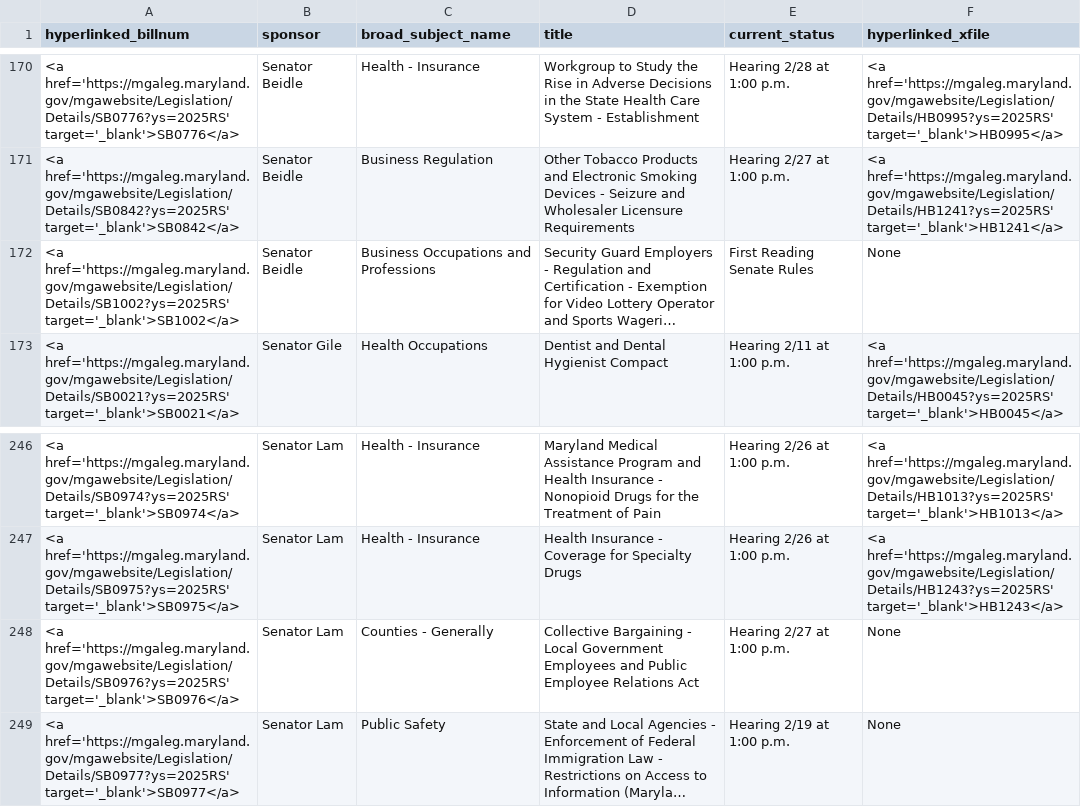
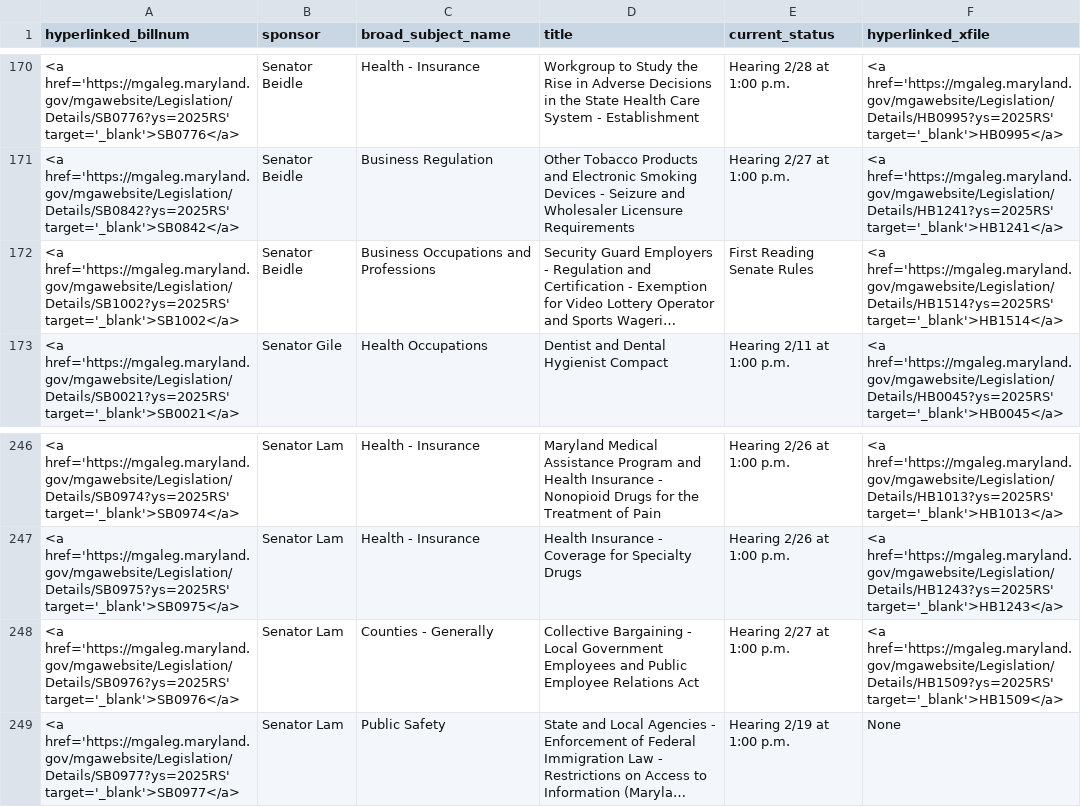
Before and after one commit to Baltimore-Sun/md-ga-bill-tracker, a CSV file: aatab.csv, drawn as a sheet; only a part is shown, gaps mark what is left out; long unchanged cells end in …; the diff names each change by its address in the sheet, - before the commit and + after, or states it on an @@ line.

```diff
--- a/aatab.csv
+++ b/aatab.csv
-F172 (hyperlinked_xfile): None
+F172 (hyperlinked_xfile): <a href='https://mgaleg.maryland.gov/mgawebsite/Legislation/Details/HB1514?ys=2025RS' target='_blank'>HB1514</a>
-F248 (hyperlinked_xfile): None
+F248 (hyperlinked_xfile): <a href='https://mgaleg.maryland.gov/mgawebsite/Legislation/Details/HB1509?ys=2025RS' target='_blank'>HB1509</a>
```
Also changed, not shown: howtab.csv.
